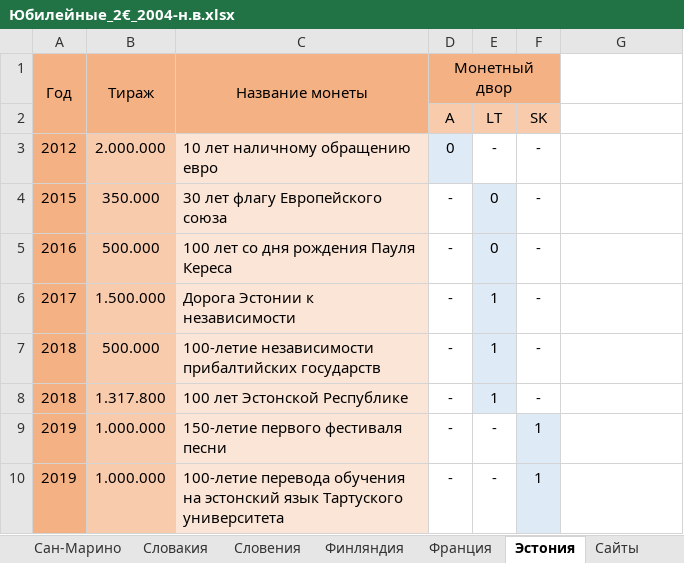
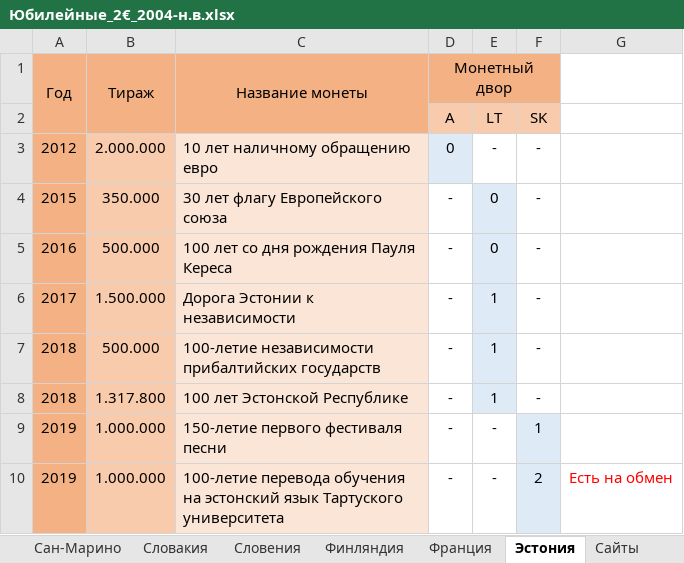
Before and after one commit to DartAlexator/CoinCollection, an Excel workbook: Collections/Евро/Юбилейные_2€_2004-н.в.xlsx, sheet Эстония, drawn as a sheet; values as stored, in another font and other column widths than the file's, no borders; conditional formats not drawn; the diff names each change by its address in the sheet, - before the commit and + after, or states it on an @@ line.

```diff
--- a/Collections/Евро/Юбилейные_2€_2004-н.в.xlsx (sheet Эстония)
+++ b/Collections/Евро/Юбилейные_2€_2004-н.в.xlsx (sheet Эстония)
-F10: 1
+F10: 2
-G10: (empty)
+G10: Есть на обмен
```
Also changed, not shown: sheet Люксембург, Collections/США/Commemorative_coins_regular_quality.xlsx, 1 other file.
